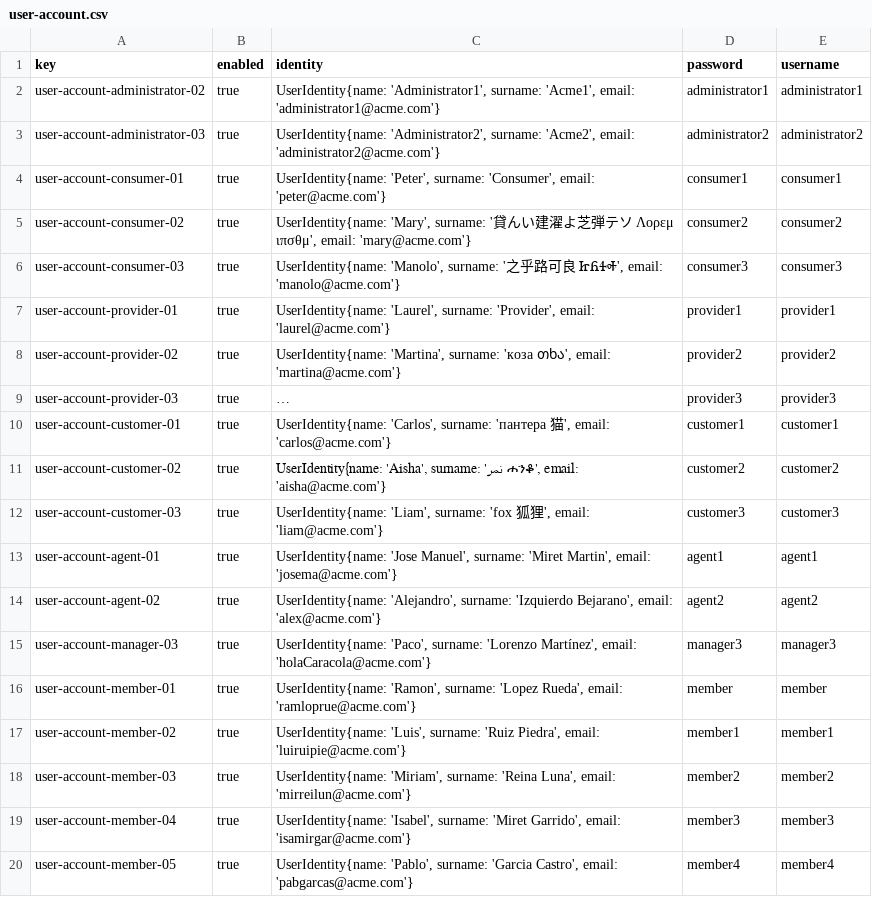
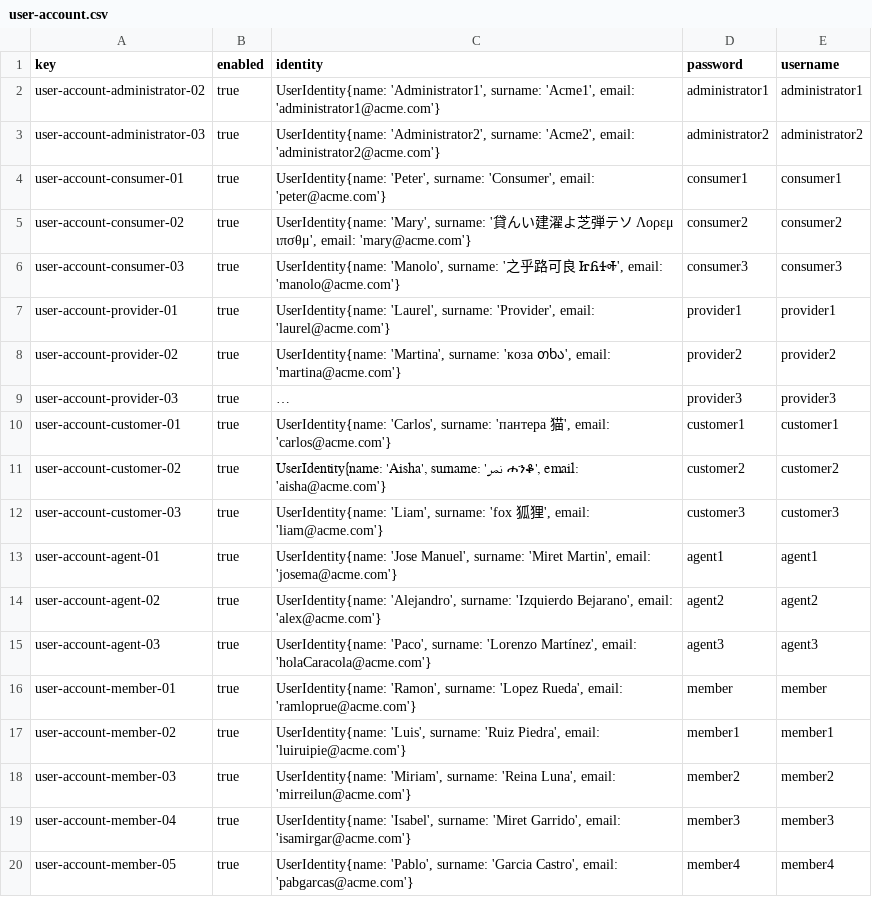
Before and after one commit to alenicbra/acme-ans, a CSV file: src/main/resources/WEB-INF/data/sample/user-account.csv, drawn as a sheet; long unchanged cells end in ….

```diff
--- a/src/main/resources/WEB-INF/data/sample/user-account.csv
+++ b/src/main/resources/WEB-INF/data/sample/user-account.csv
@@ -14,3 +14,3 @@ user-account-agent-01,true,"UserIdentity{name: 'Jose Manuel', surname: 'Miret Ma
 user-account-agent-02,true,"UserIdentity{name: 'Alejandro', surname: 'Izquierdo Bejarano', email: 'alex@acme.com'}",agent2,agent2
-user-account-manager-03,true,"UserIdentity{name: 'Paco', surname: 'Lorenzo Martínez', email: 'holaCaracola@acme.com'}",manager3,manager3
+user-account-agent-03,true,"UserIdentity{name: 'Paco', surname: 'Lorenzo Martínez', email: 'holaCaracola@acme.com'}",agent3,agent3
 user-account-member-01,true,"UserIdentity{name: 'Ramon', surname: 'Lopez Rueda', email: 'ramloprue@acme.com'}",member,member
```
Also changed, not shown: src/main/resources/WEB-INF/data/sample/assistance-agent.csv, src/main/resources/WEB-INF/data/sample/claim.csv, 10 other files.
